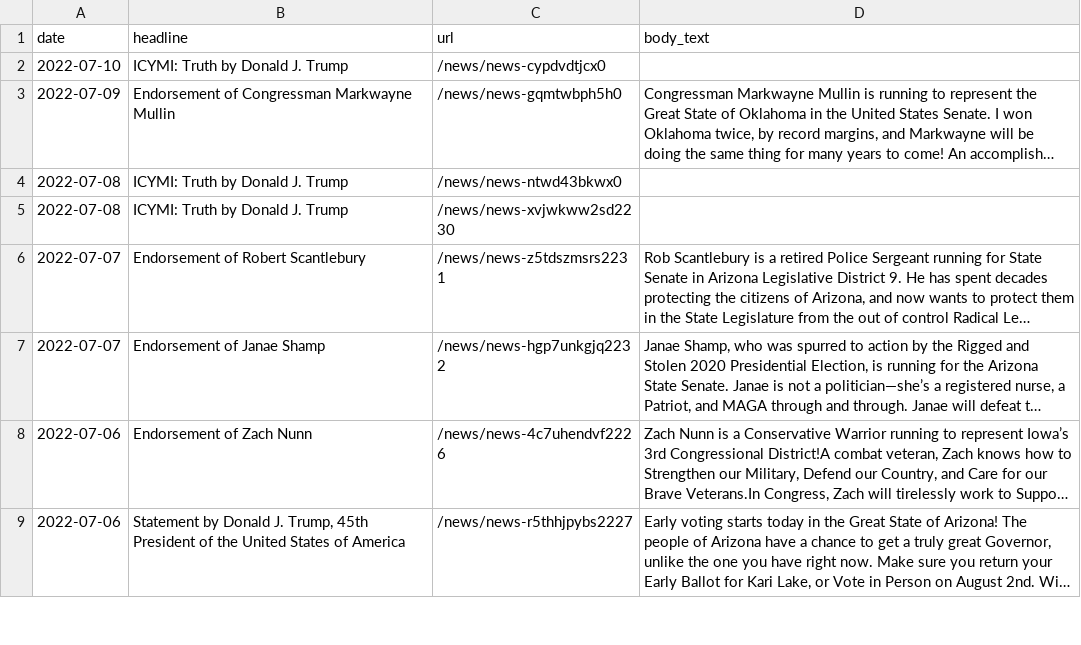
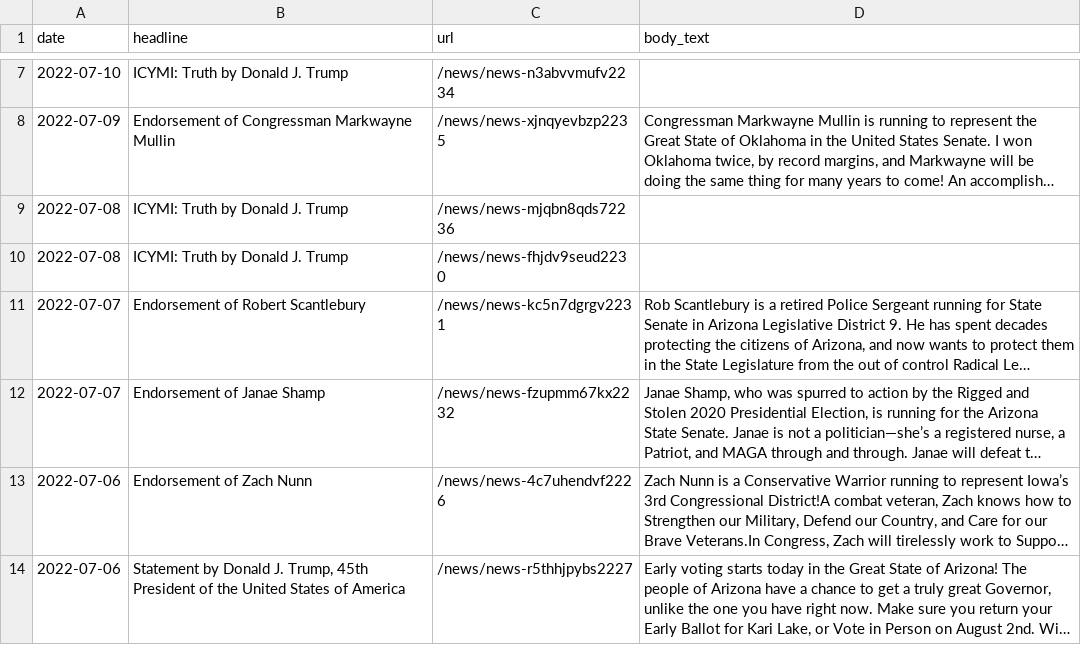
Before and after one commit to gridviz/trump-releases, a CSV file: data/processed/all_press_releases_latest.csv, drawn as a sheet; only a part is shown, gaps mark what is left out; long unchanged cells end in …; addresses are those after the commit; the diff covers the shown part only; the diff names each change by its address in the sheet, - before the commit and + after, or states it on an @@ line.

```diff
--- a/data/processed/all_press_releases_latest.csv
+++ b/data/processed/all_press_releases_latest.csv
-C7 (url): /news/news-cypdvdtjcx0
+C7 (url): /news/news-n3abvvmufv2234
-C8 (url): /news/news-gqmtwbph5h0
+C8 (url): /news/news-xjnqyevbzp2235
-C9 (url): /news/news-ntwd43bkwx0
+C9 (url): /news/news-mjqbn8qds72236
-C10 (url): /news/news-xvjwkww2sd2230
+C10 (url): /news/news-fhjdv9seud2230
-C11 (url): /news/news-z5tdszmsrs2231
+C11 (url): /news/news-kc5n7dgrgv2231
-C12 (url): /news/news-hgp7unkgjq2232
+C12 (url): /news/news-fzupmm67kx2232
```
Also changed, not shown: 5 added rows and 5 removed rows elsewhere in this file, data/all_endorsements_urls.csv, 1 other file.
